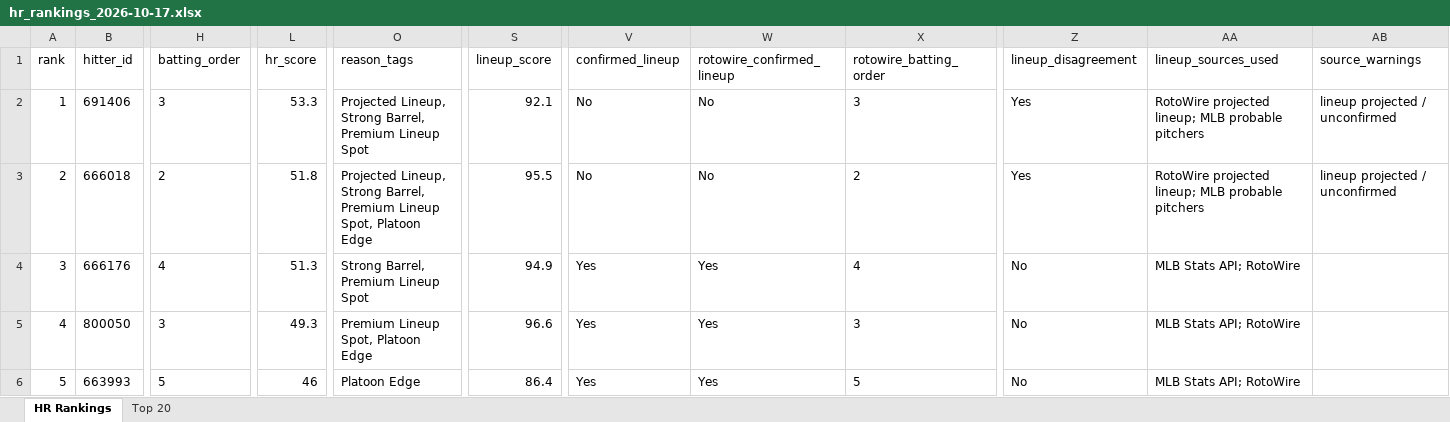
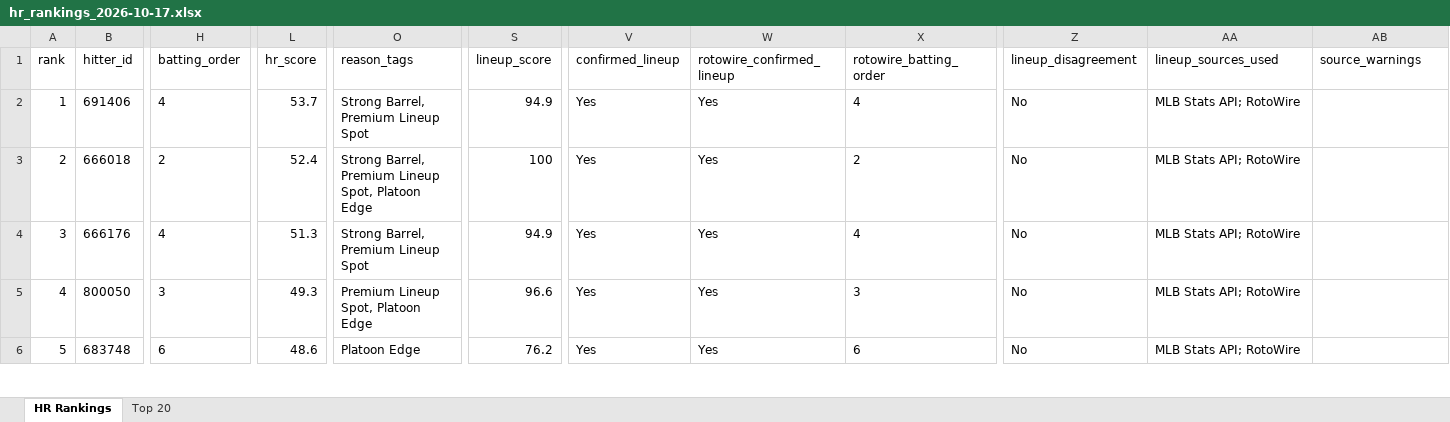
Before and after one commit to etbell28/barreliq, an Excel workbook: outputs/daily/hr_rankings_2026-10-17.xlsx, sheet HR Rankings, drawn as a sheet; only a part is shown, gaps mark what is left out; values as stored, in another font and other column widths than the file's, no borders; the diff covers the shown part only; the diff names each change by its address in the sheet, - before the commit and + after, or states it on an @@ line.

```diff
--- a/outputs/daily/hr_rankings_2026-10-17.xlsx (sheet HR Rankings)
+++ b/outputs/daily/hr_rankings_2026-10-17.xlsx (sheet HR Rankings)
-H2 (batting_order): 3
+H2 (batting_order): 4
-L2 (hr_score): 53.3
+L2 (hr_score): 53.7
-O2 (reason_tags): Projected Lineup, Strong Barrel, Premium Lineup Spot
+O2 (reason_tags): Strong Barrel, Premium Lineup Spot
-S2 (lineup_score): 92.1
+S2 (lineup_score): 94.9
-V2:V3 (confirmed_lineup): No
+V2:V3 (confirmed_lineup): Yes
-W2:W3 (rotowire_confirmed_lineup): No
+W2:W3 (rotowire_confirmed_lineup): Yes
-X2 (rotowire_batting_order): 3
+X2 (rotowire_batting_order): 4
-Z2:Z3 (lineup_disagreement): Yes
+Z2:Z3 (lineup_disagreement): No
-AA2:AA3 (lineup_sources_used): RotoWire projected lineup; MLB probable pitchers
+AA2:AA3 (lineup_sources_used): MLB Stats API; RotoWire
-AB2:AB3 (source_warnings): lineup projected / unconfirmed
+AB2:AB3 (source_warnings): (empty)
-L3 (hr_score): 51.8
+L3 (hr_score): 52.4
-O3 (reason_tags): Projected Lineup, Strong Barrel,…
+O3 (reason_tags): Strong Barrel,…
-S3 (lineup_score): 95.5
+S3 (lineup_score): 100
-B6 (hitter_id): 663993
+B6 (hitter_id): 683748
-H6 (batting_order): 5
+H6 (batting_order): 6
-L6 (hr_score): 46
+L6 (hr_score): 48.6
-S6 (lineup_score): 86.4
+S6 (lineup_score): 76.2
-X6 (rotowire_batting_order): 5
+X6 (rotowire_batting_order): 6
```
Also changed, not shown: 317 edited cells elsewhere in this sheet, sheet Top 20, outputs/daily/hr_rankings_2026-10-17_remaining.xlsx, outputs/hr_rankings.xlsx, 14 other files.
